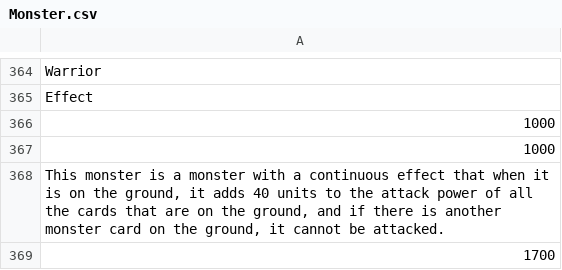
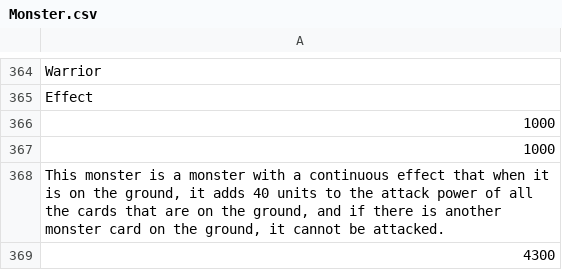
Before and after one commit to Advanced-Programming-2021/project-team-43, a CSV file: Monster.csv, drawn as a sheet; only a part is shown, gaps mark what is left out.

```diff
--- a/Monster.csv
+++ b/Monster.csv
@@ -368,2 +368,2 @@ Effect
 "This monster is a monster with a continuous effect that when it is on the ground, it adds 40 units to the attack power of all the cards that are on the ground, and if there is another monster card on the ground, it cannot be attacked."
-1700
+4300
```
